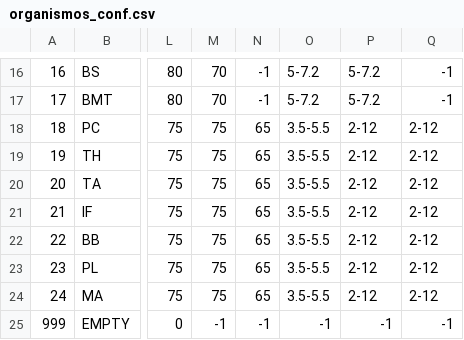
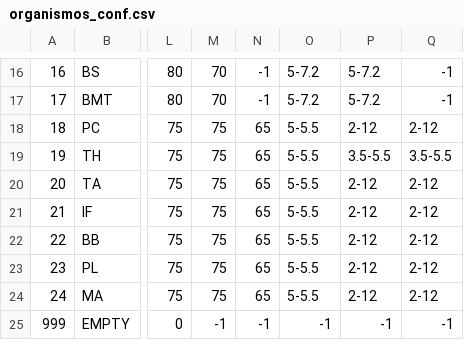
Before and after one commit to pp-4braintech/scp-project, a CSV file: organismos_conf.csv, drawn as a sheet; only a part is shown, gaps mark what is left out; the diff names each change by its address in the sheet, - before the commit and + after, or states it on an @@ line.

```diff
--- a/organismos_conf.csv
+++ b/organismos_conf.csv
-O18:O24: 3.5-5.5
+O18:O24: 5-5.5
-P19: 2-12
+P19: 3.5-5.5
-Q19: 2-12
+Q19: 3.5-5.5
```
